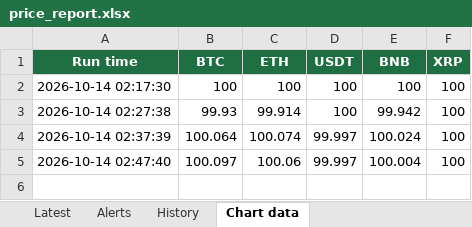
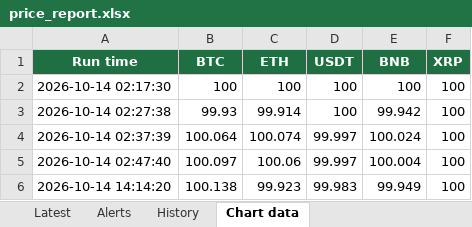
Before and after one commit to UmairBal/python-automation-portfolio, an Excel workbook: price-tracker/output/price_report.xlsx, sheet Chart data, drawn as a sheet; values as stored, in another font and other column widths than the file's, no borders; the diff names each change by its address in the sheet, - before the commit and + after, or states it on an @@ line.

```diff
--- a/price-tracker/output/price_report.xlsx (sheet Chart data)
+++ b/price-tracker/output/price_report.xlsx (sheet Chart data)
+row 6: 2026-10-14 14:14:20 | 100.138 | 99.923 | 99.983 | 99.949 | 100
```
Also changed, not shown: sheet Latest, sheet Alerts, sheet History, charts or pictures, 5 other files.
